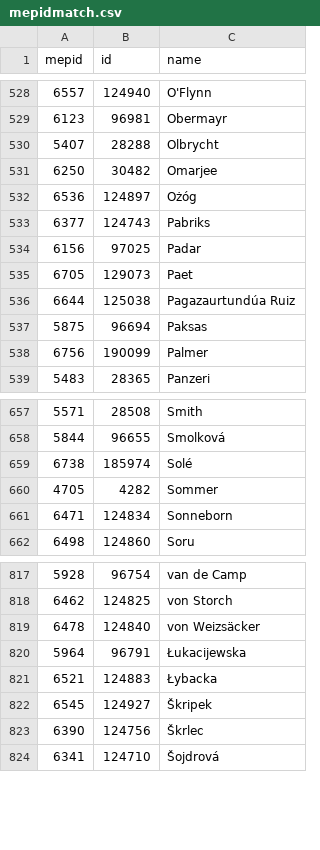
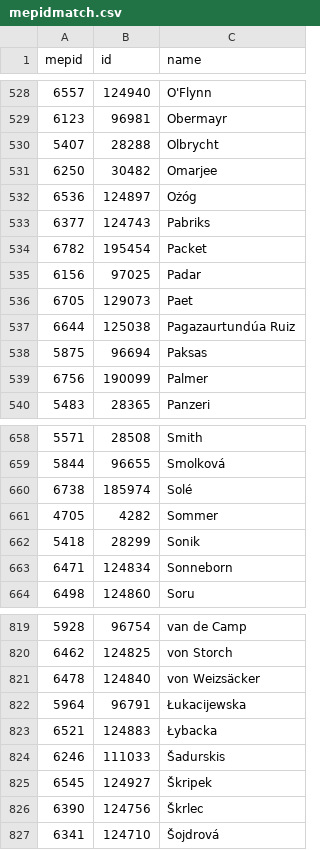
Before and after one commit to TechToThePeople/parlparse, a CSV file: data/mepidmatch.csv, drawn as a sheet; only a part is shown, gaps mark what is left out; the diff names each change by its address in the sheet, - before the commit and + after, or states it on an @@ line.

```diff
--- a/data/mepidmatch.csv
+++ b/data/mepidmatch.csv
+row 534: 6782 | 195454 | Packet
+row 662: 5418 | 28299 | Sonik
+row 824: 6246 | 111033 | Šadurskis
```
Also changed, not shown: data/attendance_name.csv, data/mep_voting.csv, 14 other files.
